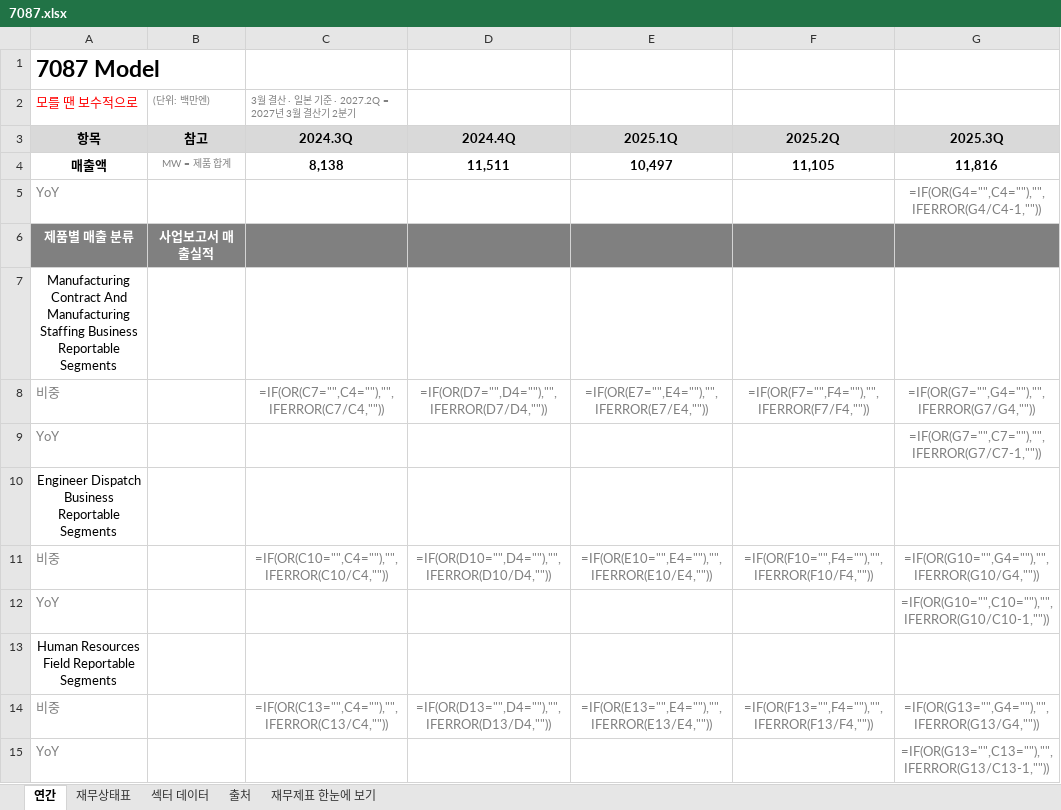
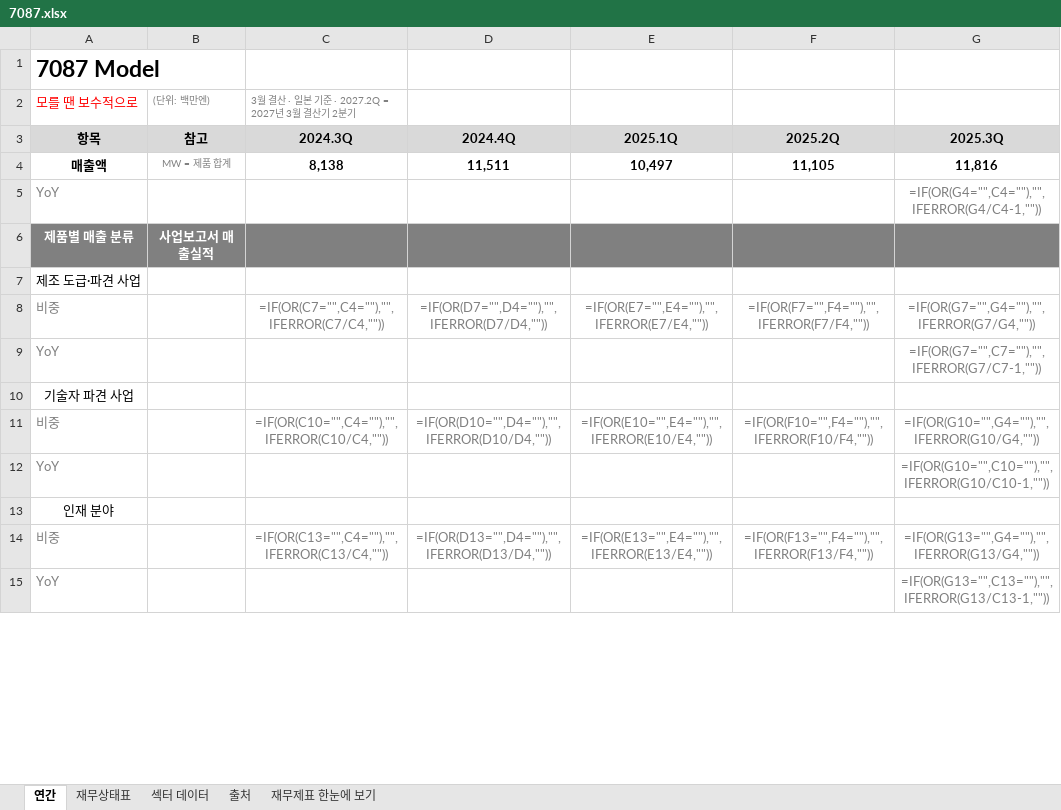
Before and after one commit to minwook1011/earnings-screener, an Excel workbook: docs/data/jp/xlsx/7087.xlsx, sheet 연간, drawn as a sheet; only a part is shown; values as stored, in another font and other column widths than the file's, no borders; formulas without a stored value are shown as written; the diff covers the shown part only; the diff names each change by its address in the sheet, - before the commit and + after, or states it on an @@ line.

```diff
--- a/docs/data/jp/xlsx/7087.xlsx (sheet 연간)
+++ b/docs/data/jp/xlsx/7087.xlsx (sheet 연간)
-A7: Manufacturing Contract And Manufacturing Staffing Business Reportable Segments
+A7: 제조 도급·파견 사업
-A10: Engineer Dispatch Business Reportable Segments
+A10: 기술자 파견 사업
-A13: Human Resources Field Reportable Segments
+A13: 인재 분야
```
Also changed, not shown: 44 edited cells elsewhere in this sheet, sheet 재무제표 한눈에 보기, sheet 재무상태표, 6 other files.
